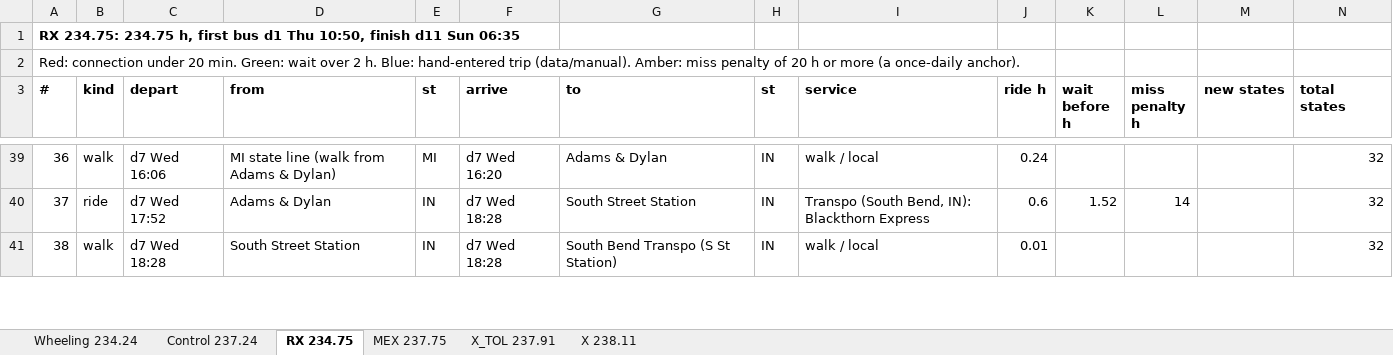
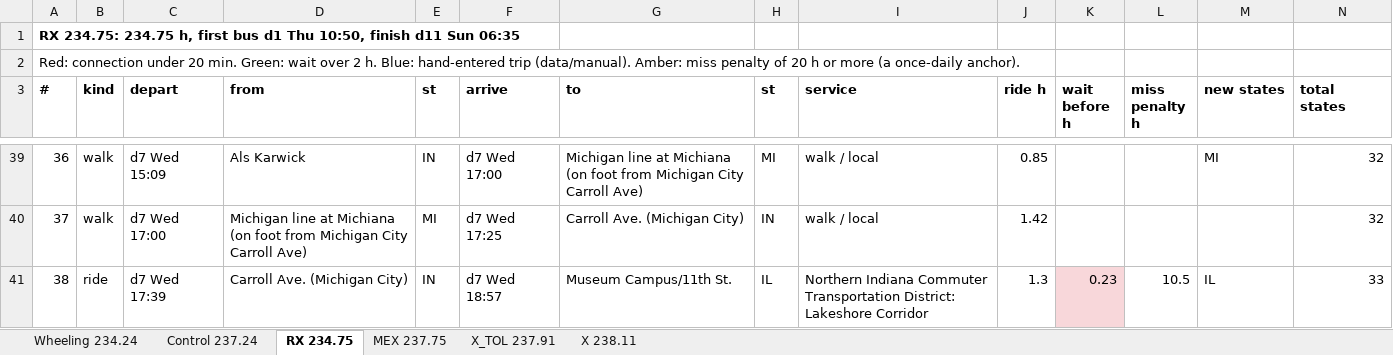
Before and after one commit to nick-pruitt-003/surface-transit-record, an Excel workbook: docs/route_legs.xlsx, sheet RX 234.75, drawn as a sheet; only a part is shown, gaps mark what is left out; values as stored, in another font and other column widths than the file's, no borders; the diff covers the shown part only; the diff names each change by its address in the sheet, - before the commit and + after, or states it on an @@ line.

```diff
--- a/docs/route_legs.xlsx (sheet RX 234.75)
+++ b/docs/route_legs.xlsx (sheet RX 234.75)
-C39 (depart): d7 Wed 16:06
+C39 (depart): d7 Wed 15:09
-D39 (from): MI state line (walk from Adams & Dylan)
+D39 (from): Als Karwick
-E39 (st): MI
+E39 (st): IN
-F39 (arrive): d7 Wed 16:20
+F39 (arrive): d7 Wed 17:00
-G39 (to): Adams & Dylan
+G39 (to): Michigan line at Michiana (on foot from Michigan City Carroll Ave)
-H39 (st): IN
+H39 (st): MI
-J39 (ride h): 0.24
+J39 (ride h): 0.85
-M39 (new states): (empty)
+M39 (new states): MI
-B40 (kind): ride
+B40 (kind): walk
-C40 (depart): d7 Wed 17:52
+C40 (depart): d7 Wed 17:00
-D40 (from): Adams & Dylan
+D40 (from): Michigan line at Michiana (on foot from Michigan City Carroll Ave)
-E40 (st): IN
+E40 (st): MI
-F40 (arrive): d7 Wed 18:28
+F40 (arrive): d7 Wed 17:25
-G40 (to): South Street Station
+G40 (to): Carroll Ave. (Michigan City)
-I40 (service): Transpo (South Bend, IN): Blackthorn Express
+I40 (service): walk / local
-J40 (ride h): 0.6
+J40 (ride h): 1.42
-K40 (wait before h): 1.52
+K40 (wait before h): (empty)
-L40 (miss penalty h): 14
+L40 (miss penalty h): (empty)
-B41 (kind): walk
+B41 (kind): ride
-C41 (depart): d7 Wed 18:28
+C41 (depart): d7 Wed 17:39
-D41 (from): South Street Station
+D41 (from): Carroll Ave. (Michigan City)
-F41 (arrive): d7 Wed 18:28
+F41 (arrive): d7 Wed 18:57
-G41 (to): South Bend Transpo (S St Station)
+G41 (to): Museum Campus/11th St.
-H41 (st): IN
+H41 (st): IL
-I41 (service): walk / local
+I41 (service): Northern Indiana Commuter Transportation District: Lakeshore Corridor
-J41 (ride h): 0.01
+J41 (ride h): 1.3
-K41 (wait before h): (empty)
+K41 (wait before h): 0.23
-K41 fill: none
+K41 fill: #F8D7DA
-L41 (miss penalty h): (empty)
+L41 (miss penalty h): 10.5
-M41 (new states): (empty)
+M41 (new states): IL
-N41 (total states): 32
+N41 (total states): 33
```
Also changed, not shown: 63 edited cells and cell formats elsewhere in this sheet, sheet X 238.11, 10 other files.
